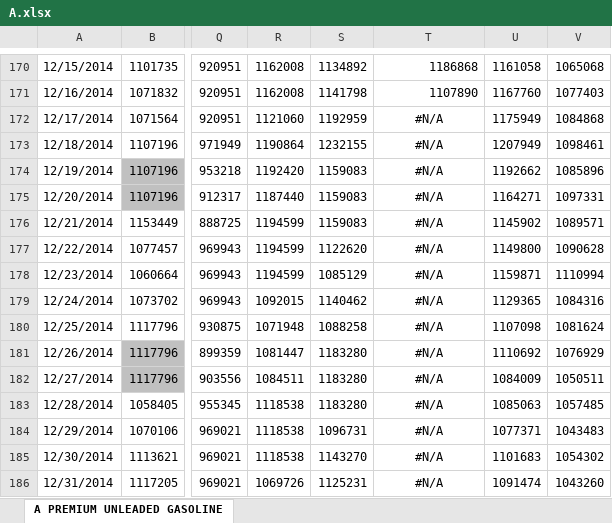
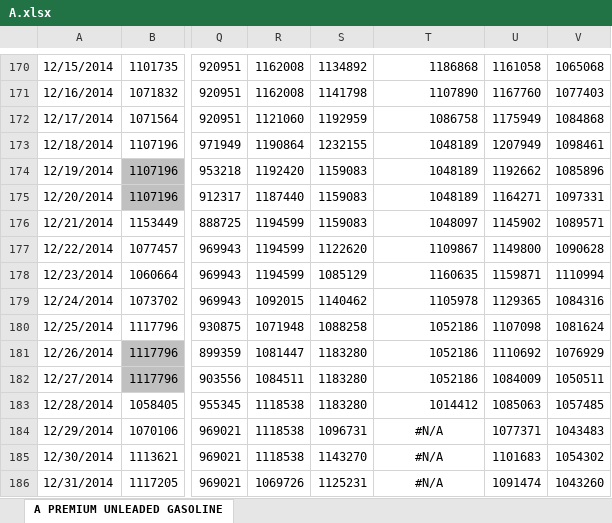
Before and after one commit to pierceleverett/RioSeasonalSpreads, an Excel workbook: SpreadServer/data/A.xlsx, sheet A PREMIUM UNLEADED GASOLINE, drawn as a sheet; only a part is shown, gaps mark what is left out; values as stored, in another font and other column widths than the file's, no borders; the diff names each change by its address in the sheet, - before the commit and + after, or states it on an @@ line.

Commit message:
excel update

```diff
--- a/SpreadServer/data/A.xlsx (sheet A PREMIUM UNLEADED GASOLINE)
+++ b/SpreadServer/data/A.xlsx (sheet A PREMIUM UNLEADED GASOLINE)
-T172: #N/A
+T172: 1086758
-T172:T183 alignment: center
+T172:T183 alignment: right
-T173:T175: #N/A
+T173:T175: 1048189
-T176: #N/A
+T176: 1048097
-T177: #N/A
+T177: 1109867
-T178: #N/A
+T178: 1160635
-T179: #N/A
+T179: 1105978
-T180:T182: #N/A
+T180:T182: 1052186
-T183: #N/A
+T183: 1014412
```
